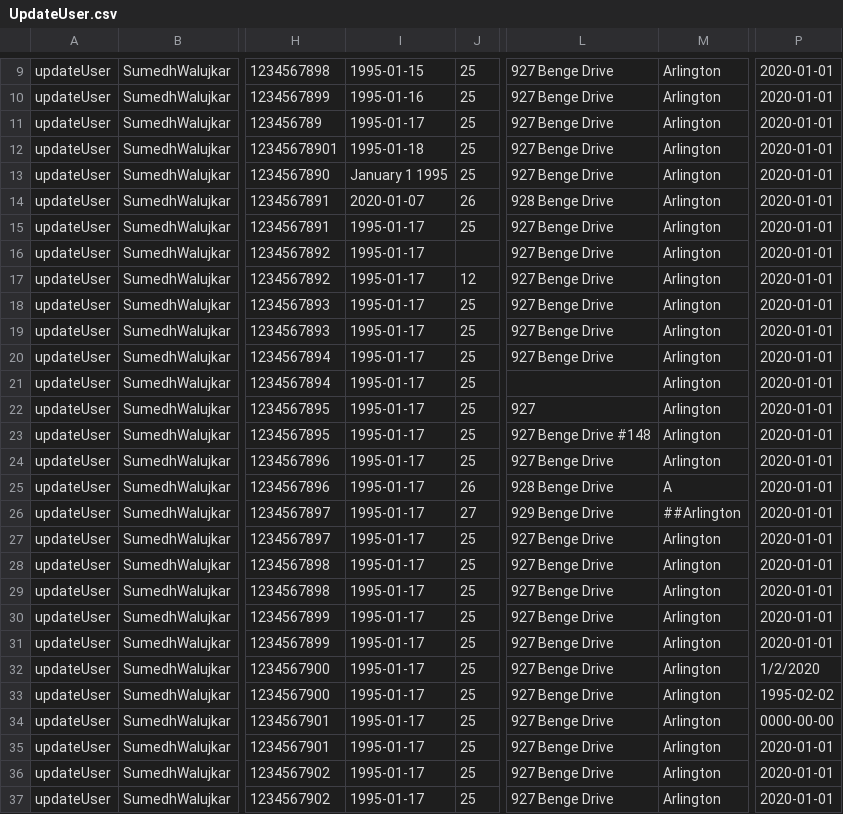
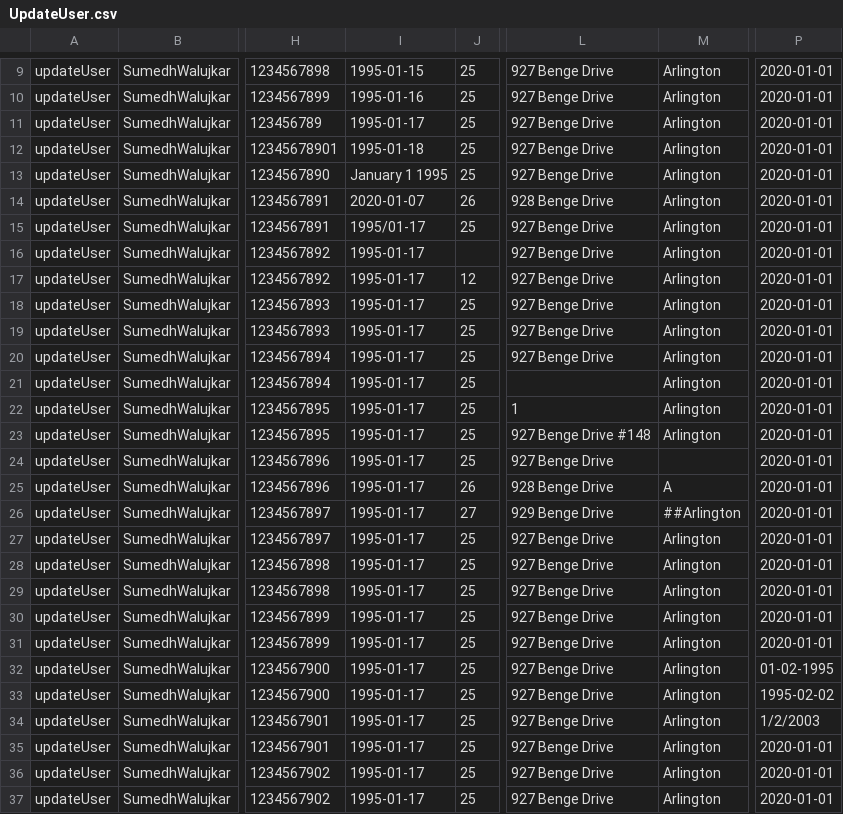
Before and after one commit to SumedhWalujkar/UTAPark, a CSV file: UTAPark/src/model/UpdateUser.csv, drawn as a sheet; only a part is shown, gaps mark what is left out; the diff names each change by its address in the sheet, - before the commit and + after, or states it on an @@ line.

```diff
--- a/UTAPark/src/model/UpdateUser.csv
+++ b/UTAPark/src/model/UpdateUser.csv
-I15: 1995-01-17
+I15: 1995/01-17
-L22: 927
+L22: 1
-M24: Arlington
+M24: (empty)
-P32: 1/2/2020
+P32: 01-02-1995
-P34: 0000-00-00
+P34: 1/2/2003
```
Also changed, not shown: 2 other files.
